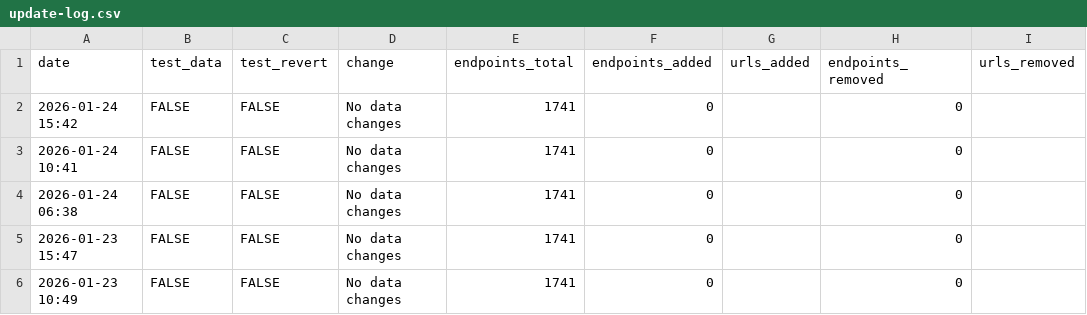
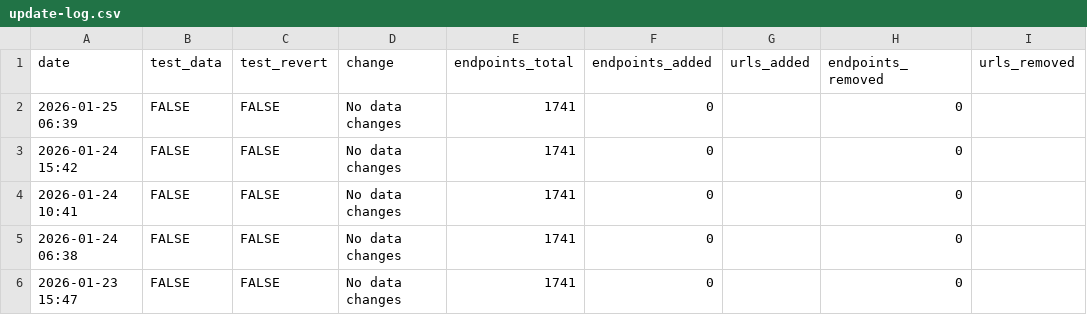
Before and after one commit to hrecht/census-api-datasets, a CSV file: data/update-log.csv, drawn as a sheet; only a part is shown; the shorter side is filled out with more unchanged rows; the diff names each change by its address in the sheet, - before the commit and + after, or states it on an @@ line.

```diff
--- a/data/update-log.csv
+++ b/data/update-log.csv
+row 2: 2026-01-25 06:39 | FALSE | FALSE | No data changes | 1741 | 0 |  | 0
```
Also changed, not shown: 1 other file.
